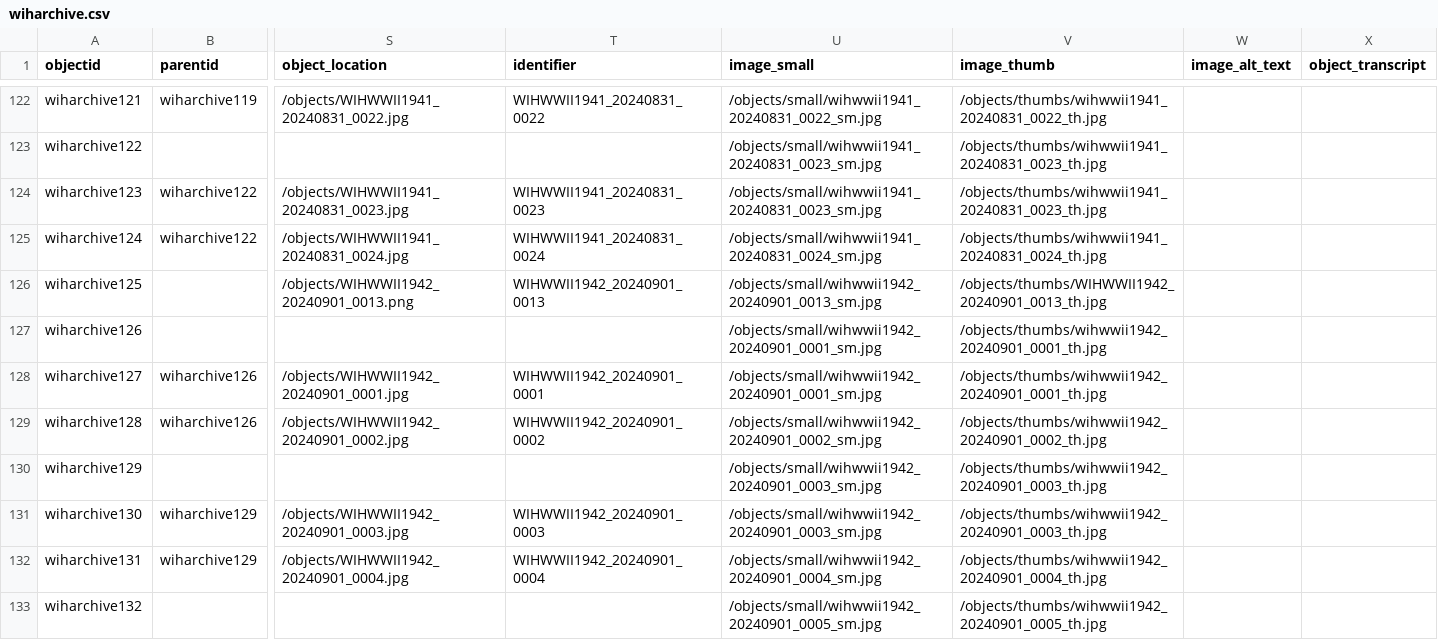
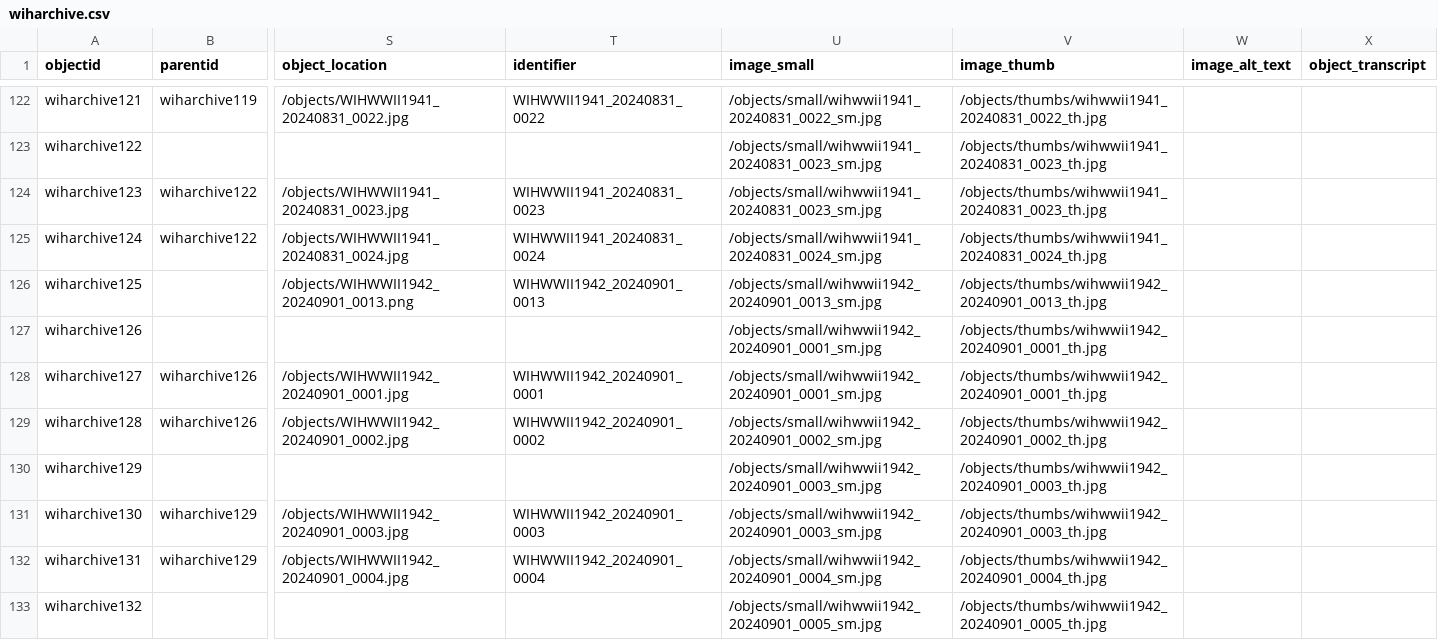
Before and after one commit to cwecrocker/wiharchive, a CSV file: _data/wiharchive.csv, drawn as a sheet; only a part is shown, gaps mark what is left out; the diff names each change by its address in the sheet, - before the commit and + after, or states it on an @@ line.

Commit message:
Update metadata

```diff
--- a/_data/wiharchive.csv
+++ b/_data/wiharchive.csv
-V126 (image_thumb): /objects/thumbs/WIHWWII1942_20240901_0013_th.jpg
+V126 (image_thumb): /objects/thumbs/wihwwii1942_20240901_0013_th.jpg
```
